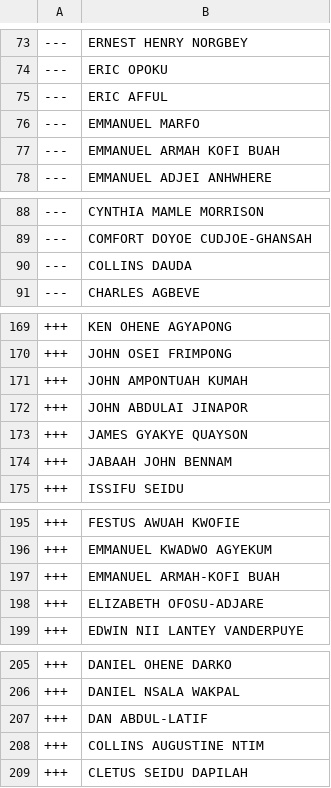
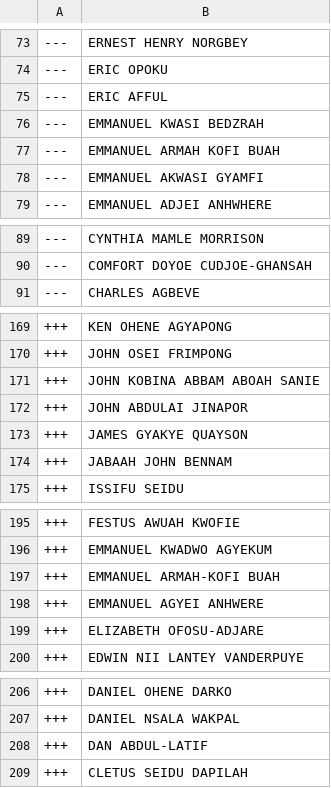
Before and after one commit to every-politician-scrapers/ghana-parliament, a CSV file: data/diff.csv, drawn as a sheet; only a part is shown, gaps mark what is left out.

```diff
--- a/data/diff.csv
+++ b/data/diff.csv
@@ -75,4 +75,5 @@
 ---,ERIC AFFUL
----,EMMANUEL MARFO
+---,EMMANUEL KWASI BEDZRAH
 ---,EMMANUEL ARMAH KOFI BUAH
+---,EMMANUEL AKWASI GYAMFI
 ---,EMMANUEL ADJEI ANHWHERE
@@ -89,3 +90,2 @@
 ---,COMFORT DOYOE CUDJOE-GHANSAH
----,COLLINS DAUDA
 ---,CHARLES AGBEVE
@@ -170,3 +170,3 @@
 +++,JOHN OSEI FRIMPONG
-+++,JOHN AMPONTUAH KUMAH
++++,JOHN KOBINA ABBAM ABOAH SANIE
 +++,JOHN ABDULAI JINAPOR
@@ -197,2 +197,3 @@
 +++,EMMANUEL ARMAH-KOFI BUAH
++++,EMMANUEL AGYEI ANHWERE
 +++,ELIZABETH OFOSU-ADJARE
@@ -207,3 +208,2 @@
 +++,DAN ABDUL-LATIF
-+++,COLLINS AUGUSTINE NTIM
 +++,CLETUS SEIDU DAPILAH
```
Also changed, not shown: data/official.csv.
